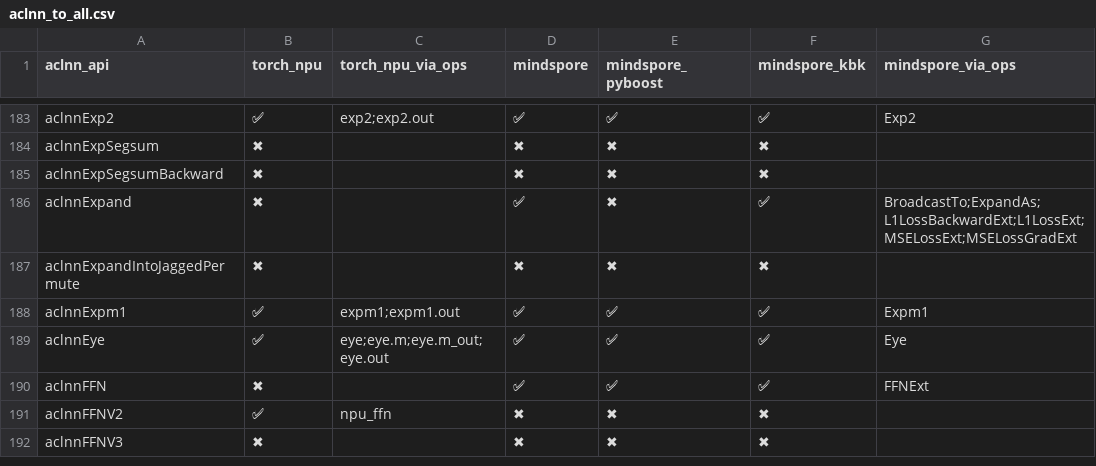
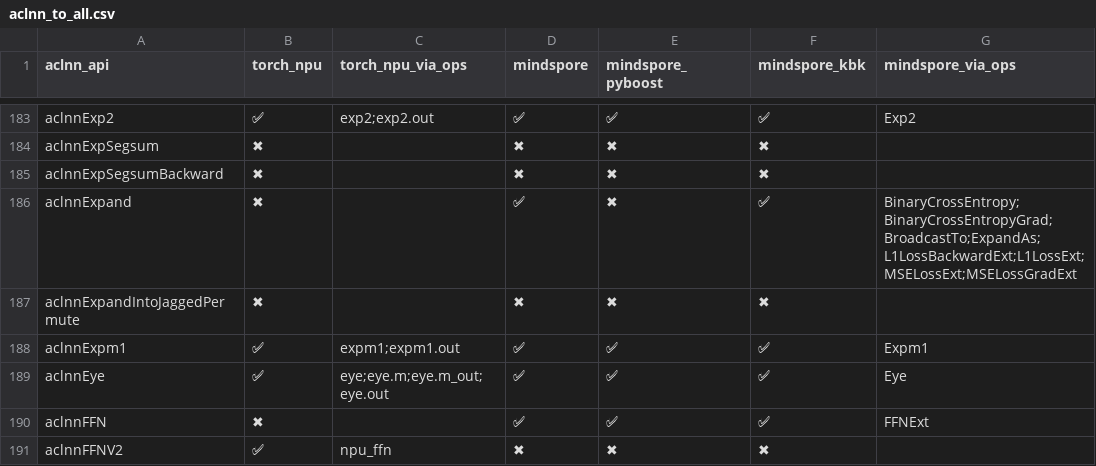
Before and after one commit to Fzilan/aclnn-dashboard, a CSV file: data/reports/aclnn_to_all.csv, drawn as a sheet; only a part is shown, gaps mark what is left out; the shorter side is filled out with more unchanged rows; the diff names each change by its address in the sheet, - before the commit and + after, or states it on an @@ line.

```diff
--- a/data/reports/aclnn_to_all.csv
+++ b/data/reports/aclnn_to_all.csv
-G186 (mindspore_via_ops): BroadcastTo;ExpandAs;L1LossBackwardExt;L1LossExt;MSELossExt;MSELossGradExt
+G186 (mindspore_via_ops): BinaryCrossEntropy;BinaryCrossEntropyGrad;BroadcastTo;ExpandAs;L1LossBackwardExt;L1LossExt;MSELossExt;MSELossGradExt
```
Also changed, not shown: data/reports/aclnn_to_mindspore.csv, 4 other files.
